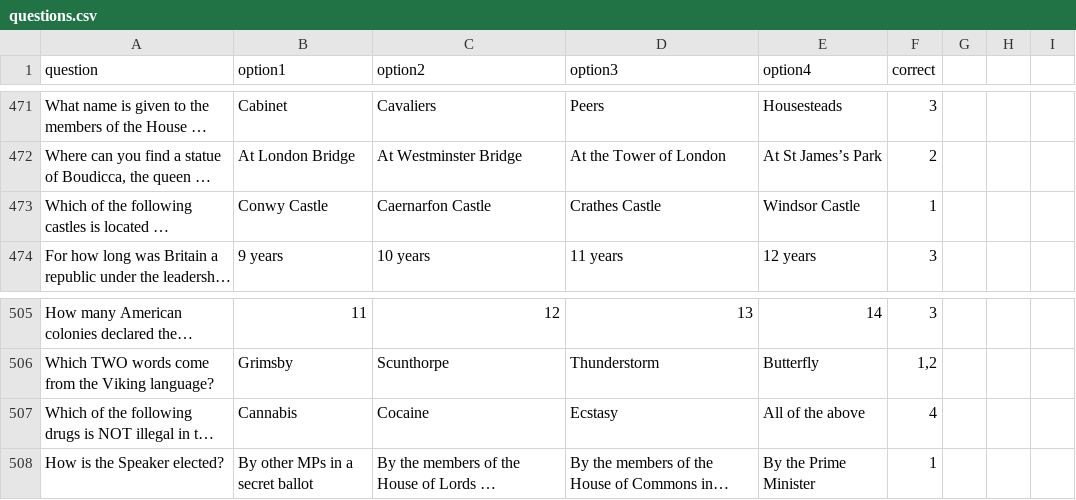
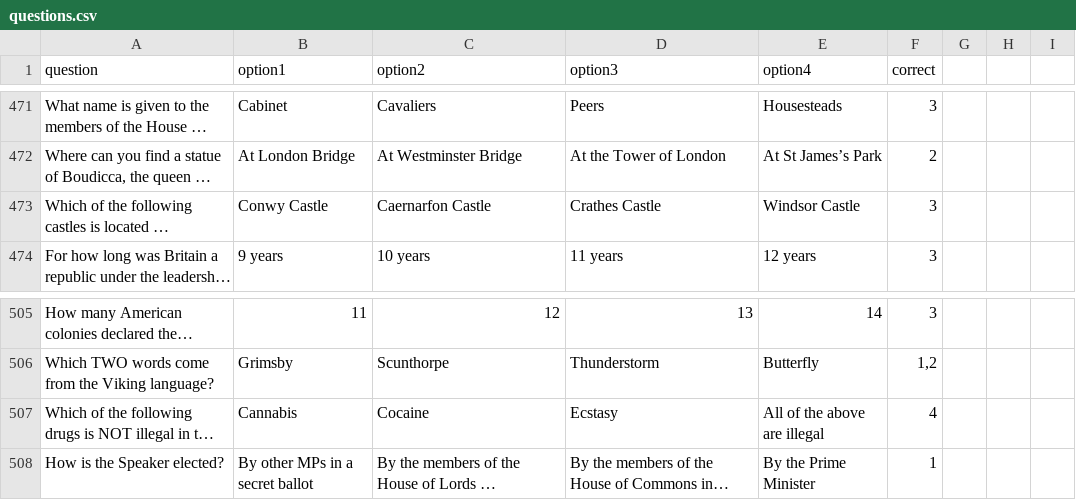
Before and after one commit to kmu2000/Life-in-the-UK-quiz, a CSV file: questions.csv, drawn as a sheet; only a part is shown, gaps mark what is left out; long unchanged cells end in …; the diff names each change by its address in the sheet, - before the commit and + after, or states it on an @@ line.

Commit message:
Add files via upload

```diff
--- a/questions.csv
+++ b/questions.csv
-F473 (correct): 1
+F473 (correct): 3
-E507 (option4): All of the above
+E507 (option4): All of the above are illegal
```
